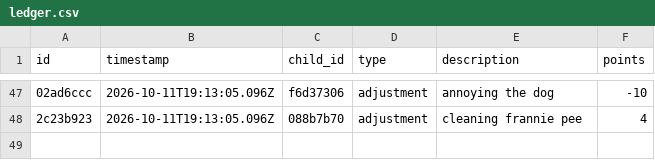
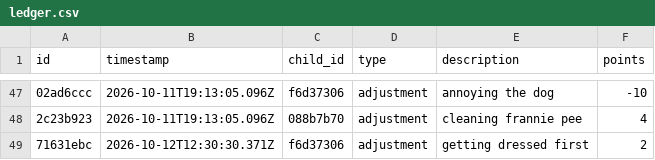
Before and after one commit to ryanbozio/bozioBucks, a CSV file: docs/data/ledger.csv, drawn as a sheet; only a part is shown, gaps mark what is left out; the diff names each change by its address in the sheet, - before the commit and + after, or states it on an @@ line.

Commit message:
Apply cart (1 actions)

```diff
--- a/docs/data/ledger.csv
+++ b/docs/data/ledger.csv
+row 49: 71631ebc | 2026-10-12T12:30:30.371Z | f6d37306 | adjustment | getting dressed first | 2
```
